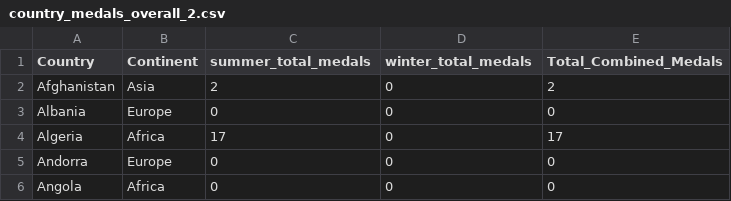
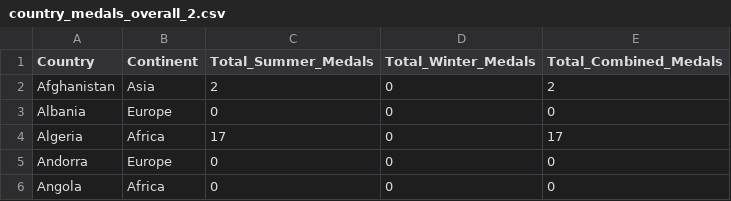
Before and after one commit to wgmz5/FIT3179, a CSV file: Data/country_medals_overall_2.csv, drawn as a sheet; only a part is shown.

Commit message:
Update country_medals_overall_2.csv

```diff
--- a/Data/country_medals_overall_2.csv
+++ b/Data/country_medals_overall_2.csv
@@ -1,2 +1,2 @@
-Country,Continent,summer_total_medals,winter_total_medals,Total_Combined_Medals
+Country,Continent,Total_Summer_Medals,Total_Winter_Medals,Total_Combined_Medals
 Afghanistan,Asia,2,0,2
```
